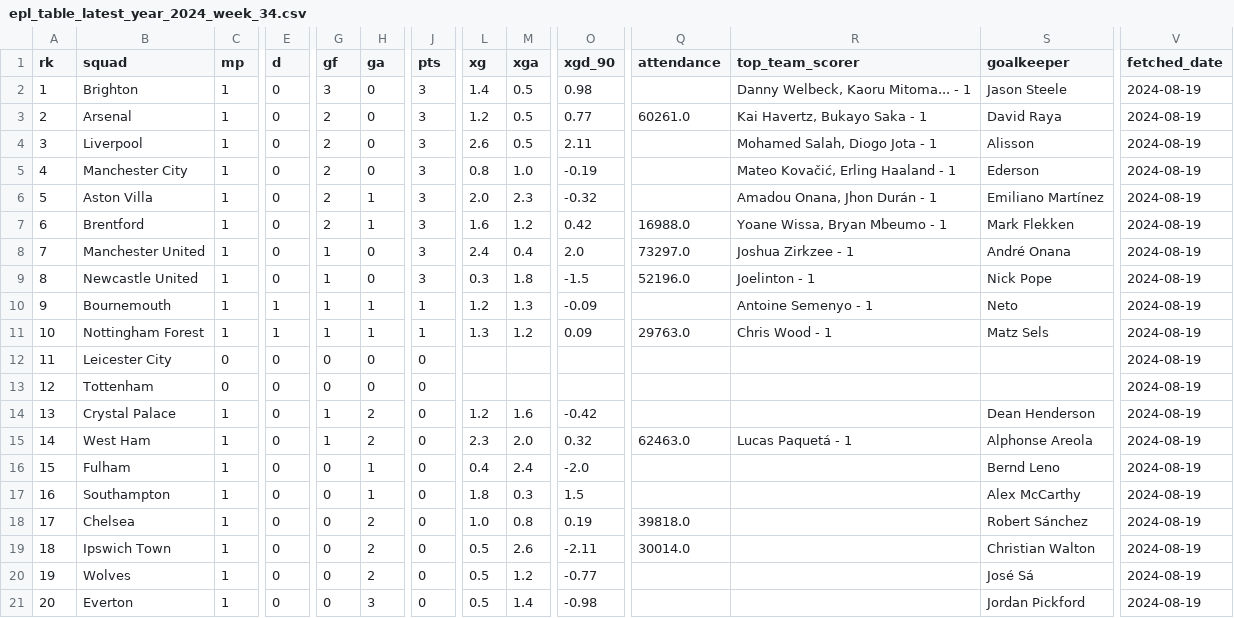
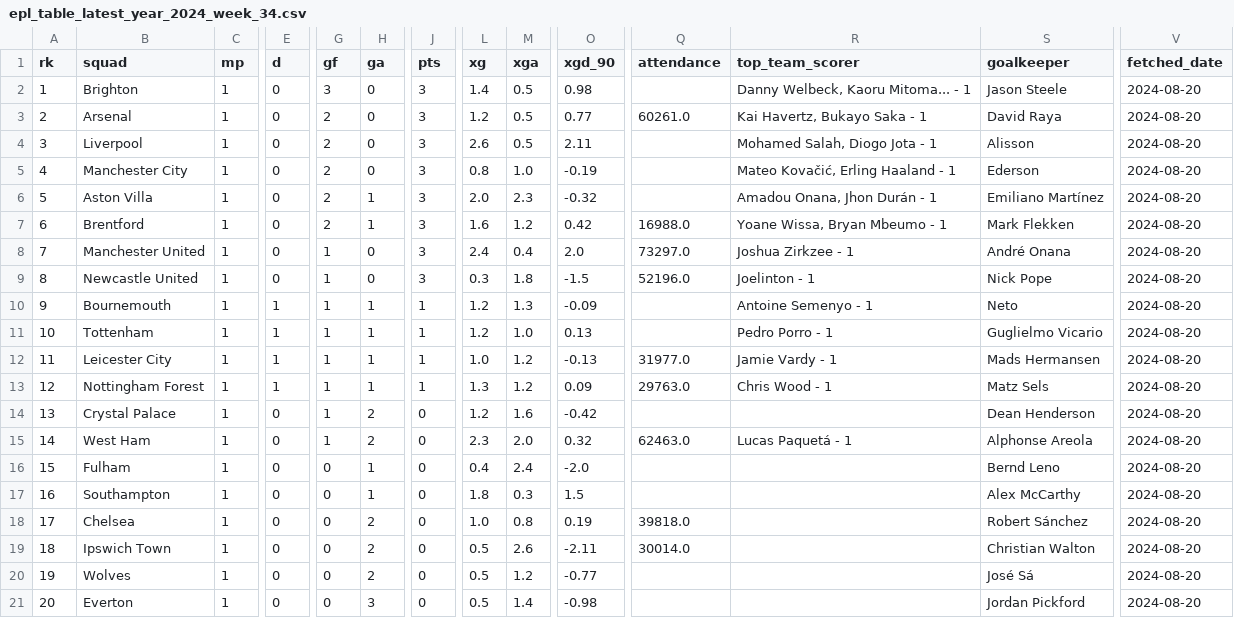
Before and after one commit to stiles/english-football-leagues, a CSV file: data/table/season_snapshots/epl_table_latest_year_2024_week_34.csv, drawn as a sheet; only a part is shown, gaps mark what is left out; the diff covers the shown part only; the diff names each change by its address in the sheet, - before the commit and + after, or states it on an @@ line.

```diff
--- a/data/table/season_snapshots/epl_table_latest_year_2024_week_34.csv
+++ b/data/table/season_snapshots/epl_table_latest_year_2024_week_34.csv
-V2:V21 (fetched_date): 2024-08-19
+V2:V21 (fetched_date): 2024-08-20
-B11 (squad): Nottingham Forest
+B11 (squad): Tottenham
-L11 (xg): 1.3
+L11 (xg): 1.2
-M11 (xga): 1.2
+M11 (xga): 1.0
-O11 (xgd_90): 0.09
+O11 (xgd_90): 0.13
-Q11 (attendance): 29763.0
+Q11 (attendance): (empty)
-R11 (top_team_scorer): Chris Wood - 1
+R11 (top_team_scorer): Pedro Porro - 1
-S11 (goalkeeper): Matz Sels
+S11 (goalkeeper): Guglielmo Vicario
-C12:C13 (mp): 0
+C12:C13 (mp): 1
-E12:E13 (d): 0
+E12:E13 (d): 1
-G12:G13 (gf): 0
+G12:G13 (gf): 1
-H12:H13 (ga): 0
+H12:H13 (ga): 1
-J12:J13 (pts): 0
+J12:J13 (pts): 1
-L12 (xg): (empty)
+L12 (xg): 1.0
-M12:M13 (xga): (empty)
+M12:M13 (xga): 1.2
-O12 (xgd_90): (empty)
+O12 (xgd_90): -0.13
-Q12 (attendance): (empty)
+Q12 (attendance): 31977.0
-R12 (top_team_scorer): (empty)
+R12 (top_team_scorer): Jamie Vardy - 1
-S12 (goalkeeper): (empty)
+S12 (goalkeeper): Mads Hermansen
-B13 (squad): Tottenham
+B13 (squad): Nottingham Forest
-L13 (xg): (empty)
+L13 (xg): 1.3
-O13 (xgd_90): (empty)
+O13 (xgd_90): 0.09
-Q13 (attendance): (empty)
+Q13 (attendance): 29763.0
-R13 (top_team_scorer): (empty)
+R13 (top_team_scorer): Chris Wood - 1
-S13 (goalkeeper): (empty)
+S13 (goalkeeper): Matz Sels
```
Also changed, not shown: 6 edited cells elsewhere in this file, 2 other files.
